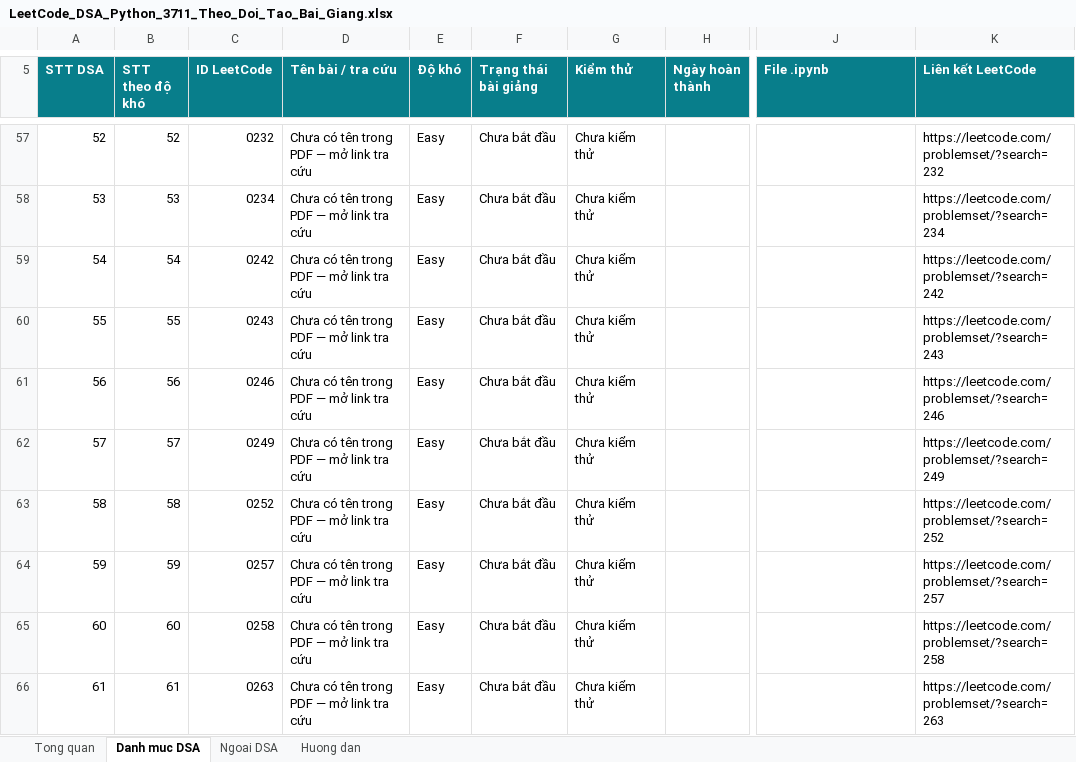
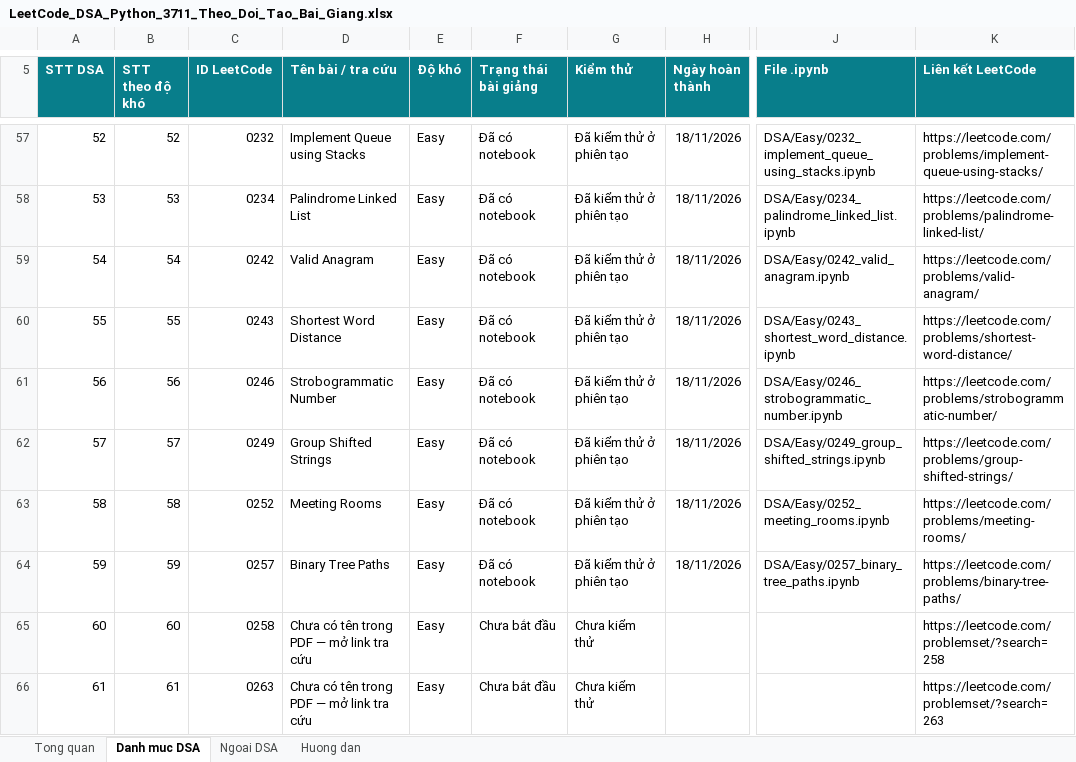
Before and after one commit to lhaochen118-ship-it/LeetCode, an Excel workbook: LeetCode_DSA_Python_3711_Theo_Doi_Tao_Bai_Giang.xlsx, sheet Danh muc DSA, drawn as a sheet; only a part is shown, gaps mark what is left out; values as stored, in another font and other column widths than the file's, no borders; conditional formats and table styles not drawn; the diff covers the shown part only; the diff names each change by its address in the sheet, - before the commit and + after, or states it on an @@ line.

```diff
--- a/LeetCode_DSA_Python_3711_Theo_Doi_Tao_Bai_Giang.xlsx (sheet Danh muc DSA)
+++ b/LeetCode_DSA_Python_3711_Theo_Doi_Tao_Bai_Giang.xlsx (sheet Danh muc DSA)
-D57 (Tên bài / tra cứu): Chưa có tên trong PDF — mở link tra cứu
+D57 (Tên bài / tra cứu): Implement Queue using Stacks
-F57:F64 (Trạng thái bài giảng): Chưa bắt đầu
+F57:F64 (Trạng thái bài giảng): Đã có notebook
-G57:G64 (Kiểm thử): Chưa kiểm thử
+G57:G64 (Kiểm thử): Đã kiểm thử ở phiên tạo
-H57:H64 (Ngày hoàn thành): (empty)
+H57:H64 (Ngày hoàn thành): 18/11/2026
-J57 (File .ipynb): (empty)
+J57 (File .ipynb): DSA/Easy/0232_implement_queue_using_stacks.ipynb
-K57 (Liên kết LeetCode): https://leetcode.com/problemset/?search=232
+K57 (Liên kết LeetCode): https://leetcode.com/problems/implement-queue-using-stacks/
-D58 (Tên bài / tra cứu): Chưa có tên trong PDF — mở link tra cứu
+D58 (Tên bài / tra cứu): Palindrome Linked List
-J58 (File .ipynb): (empty)
+J58 (File .ipynb): DSA/Easy/0234_palindrome_linked_list.ipynb
-K58 (Liên kết LeetCode): https://leetcode.com/problemset/?search=234
+K58 (Liên kết LeetCode): https://leetcode.com/problems/palindrome-linked-list/
-D59 (Tên bài / tra cứu): Chưa có tên trong PDF — mở link tra cứu
+D59 (Tên bài / tra cứu): Valid Anagram
-J59 (File .ipynb): (empty)
+J59 (File .ipynb): DSA/Easy/0242_valid_anagram.ipynb
-K59 (Liên kết LeetCode): https://leetcode.com/problemset/?search=242
+K59 (Liên kết LeetCode): https://leetcode.com/problems/valid-anagram/
-D60 (Tên bài / tra cứu): Chưa có tên trong PDF — mở link tra cứu
+D60 (Tên bài / tra cứu): Shortest Word Distance
-J60 (File .ipynb): (empty)
+J60 (File .ipynb): DSA/Easy/0243_shortest_word_distance.ipynb
-K60 (Liên kết LeetCode): https://leetcode.com/problemset/?search=243
+K60 (Liên kết LeetCode): https://leetcode.com/problems/shortest-word-distance/
-D61 (Tên bài / tra cứu): Chưa có tên trong PDF — mở link tra cứu
+D61 (Tên bài / tra cứu): Strobogrammatic Number
-J61 (File .ipynb): (empty)
+J61 (File .ipynb): DSA/Easy/0246_strobogrammatic_number.ipynb
-K61 (Liên kết LeetCode): https://leetcode.com/problemset/?search=246
+K61 (Liên kết LeetCode): https://leetcode.com/problems/strobogrammatic-number/
-D62 (Tên bài / tra cứu): Chưa có tên trong PDF — mở link tra cứu
+D62 (Tên bài / tra cứu): Group Shifted Strings
-J62 (File .ipynb): (empty)
+J62 (File .ipynb): DSA/Easy/0249_group_shifted_strings.ipynb
-K62 (Liên kết LeetCode): https://leetcode.com/problemset/?search=249
+K62 (Liên kết LeetCode): https://leetcode.com/problems/group-shifted-strings/
-D63 (Tên bài / tra cứu): Chưa có tên trong PDF — mở link tra cứu
+D63 (Tên bài / tra cứu): Meeting Rooms
-J63 (File .ipynb): (empty)
+J63 (File .ipynb): DSA/Easy/0252_meeting_rooms.ipynb
-K63 (Liên kết LeetCode): https://leetcode.com/problemset/?search=252
+K63 (Liên kết LeetCode): https://leetcode.com/problems/meeting-rooms/
-D64 (Tên bài / tra cứu): Chưa có tên trong PDF — mở link tra cứu
+D64 (Tên bài / tra cứu): Binary Tree Paths
-J64 (File .ipynb): (empty)
+J64 (File .ipynb): DSA/Easy/0257_binary_tree_paths.ipynb
-K64 (Liên kết LeetCode): https://leetcode.com/problemset/?search=257
+K64 (Liên kết LeetCode): https://leetcode.com/problems/binary-tree-paths/
```
Also changed, not shown: 66 edited cells elsewhere in this sheet, 10 other files.
